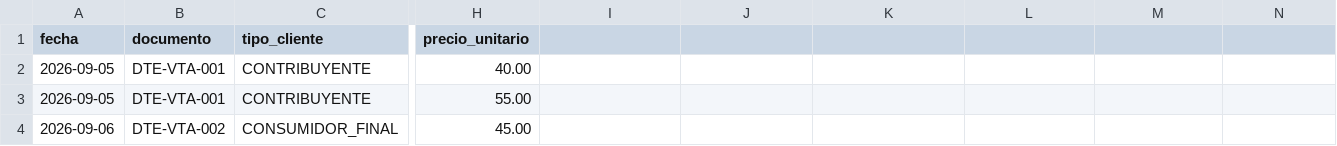
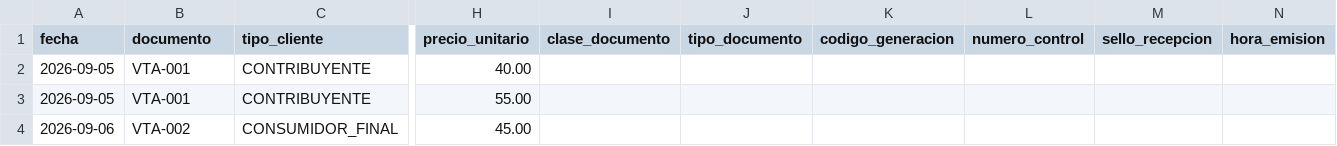
Before and after one commit to GabrielQuintanilla94/Codex-Sistema-ERP, a CSV file: datos/plantilla_ventas.csv, drawn as a sheet; only a part is shown, gaps mark what is left out; the diff names each change by its address in the sheet, - before the commit and + after, or states it on an @@ line.

```diff
--- a/datos/plantilla_ventas.csv
+++ b/datos/plantilla_ventas.csv
-I1: (empty)
+I1: clase_documento
-J1: (empty)
+J1: tipo_documento
-K1: (empty)
+K1: codigo_generacion
-L1: (empty)
+L1: numero_control
-M1: (empty)
+M1: sello_recepcion
-N1: (empty)
+N1: hora_emision
-B2:B3 (documento): DTE-VTA-001
+B2:B3 (documento): VTA-001
-B4 (documento): DTE-VTA-002
+B4 (documento): VTA-002
```
Also changed, not shown: datos/plantilla_compras.csv, 18 other files.
